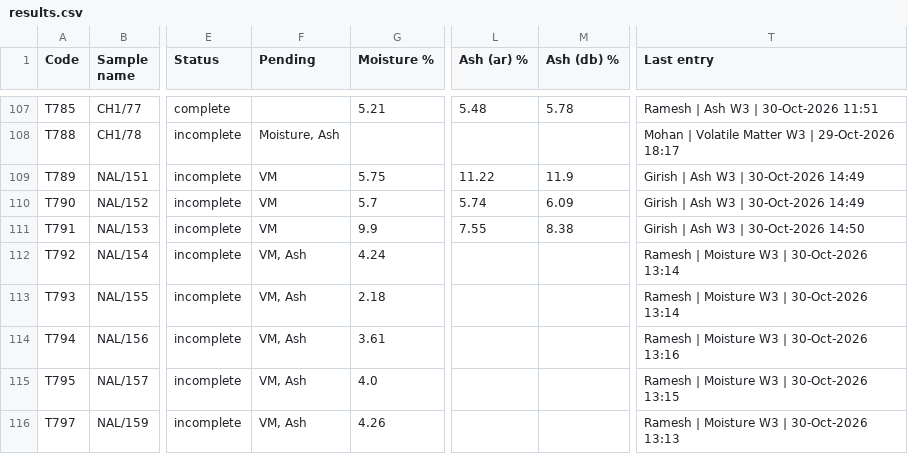
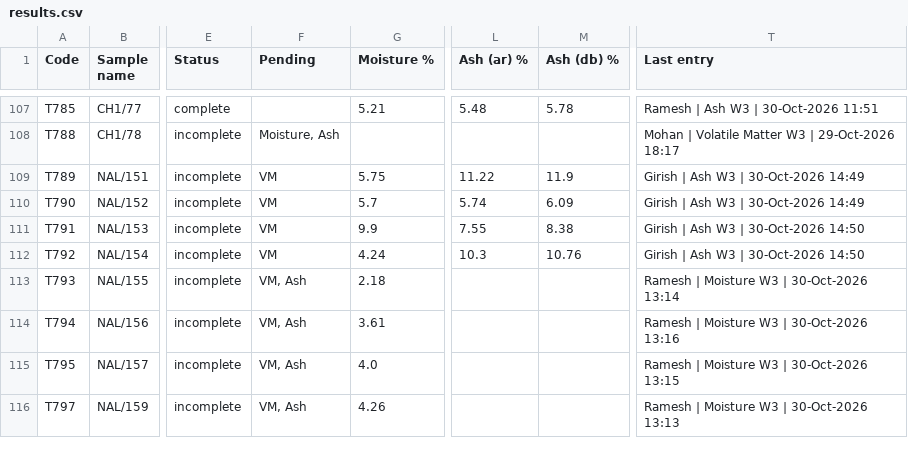
Before and after one commit to girish-vastrakar/weighing_data_QR, a CSV file: results.csv, drawn as a sheet; only a part is shown, gaps mark what is left out; the diff names each change by its address in the sheet, - before the commit and + after, or states it on an @@ line.

```diff
--- a/results.csv
+++ b/results.csv
-F112 (Pending): VM, Ash
+F112 (Pending): VM
-L112 (Ash (ar) %): (empty)
+L112 (Ash (ar) %): 10.3
-M112 (Ash (db) %): (empty)
+M112 (Ash (db) %): 10.76
-T112 (Last entry): Ramesh | Moisture W3 | 30-Oct-2026 13:14
+T112 (Last entry): Girish | Ash W3 | 30-Oct-2026 14:50
```
Also changed, not shown: 1 other file.
